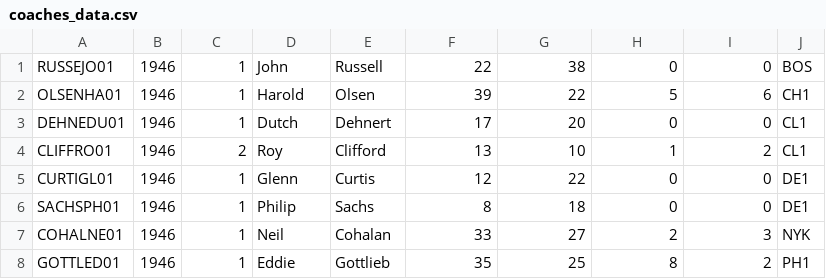
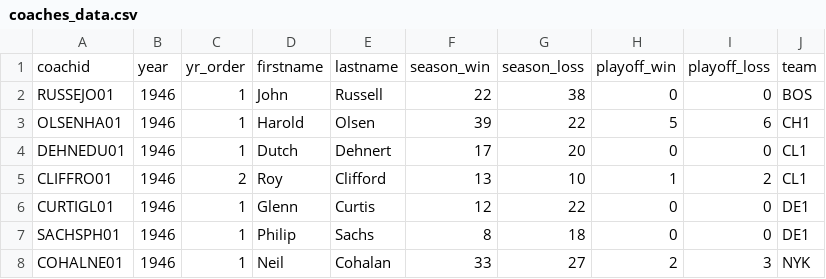
Before and after one commit to 3moz/dreamteam, a CSV file: dreamteam/databasebasketball_2009_v1/coaches_data.csv, drawn as a sheet; only a part is shown; the shorter side is filled out with more unchanged rows.

```diff
--- a/dreamteam/databasebasketball_2009_v1/coaches_data.csv
+++ b/dreamteam/databasebasketball_2009_v1/coaches_data.csv
@@ -1 +1,2 @@
+coachid,year,yr_order,firstname,lastname,season_win,season_loss,playoff_win,playoff_loss,team
 RUSSEJO01 ,1946,1,John,Russell,22,38,0,0,BOS
```
Also changed, not shown: dreamteam/databasebasketball_2009_v1/draft.csv, dreamteam/databasebasketball_2009_v1/player_allstar.csv, 6 other files.
